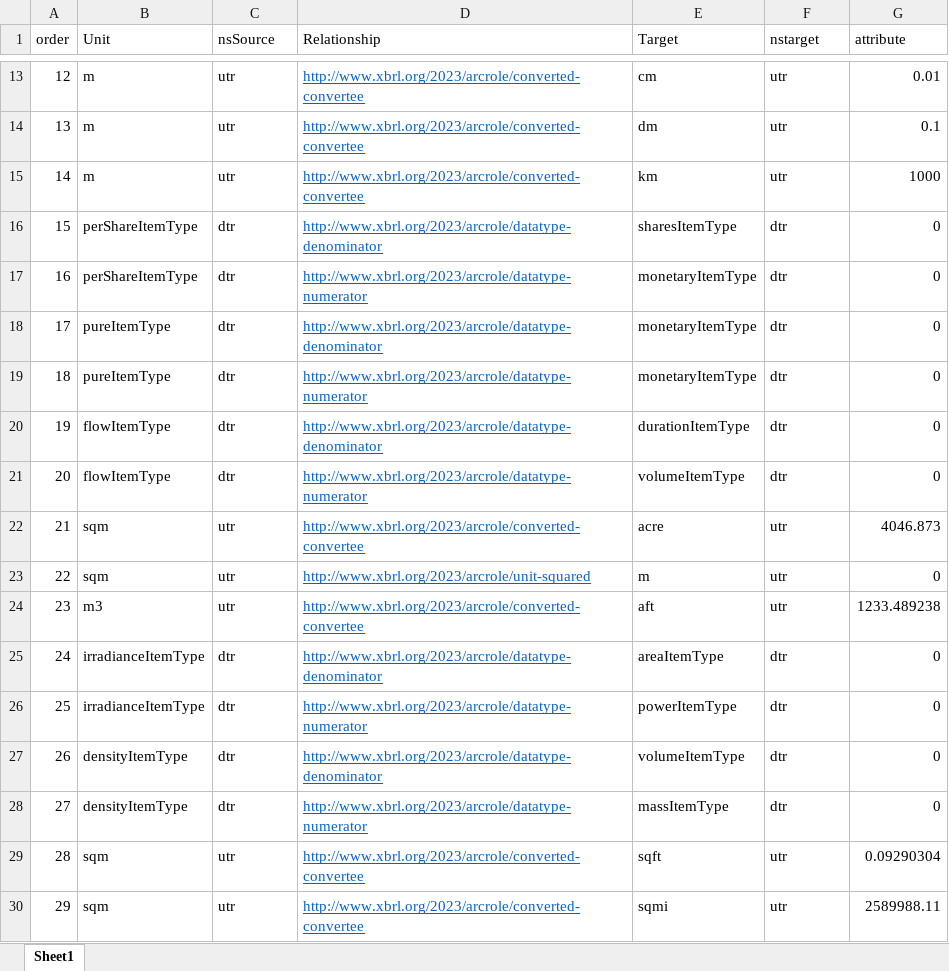
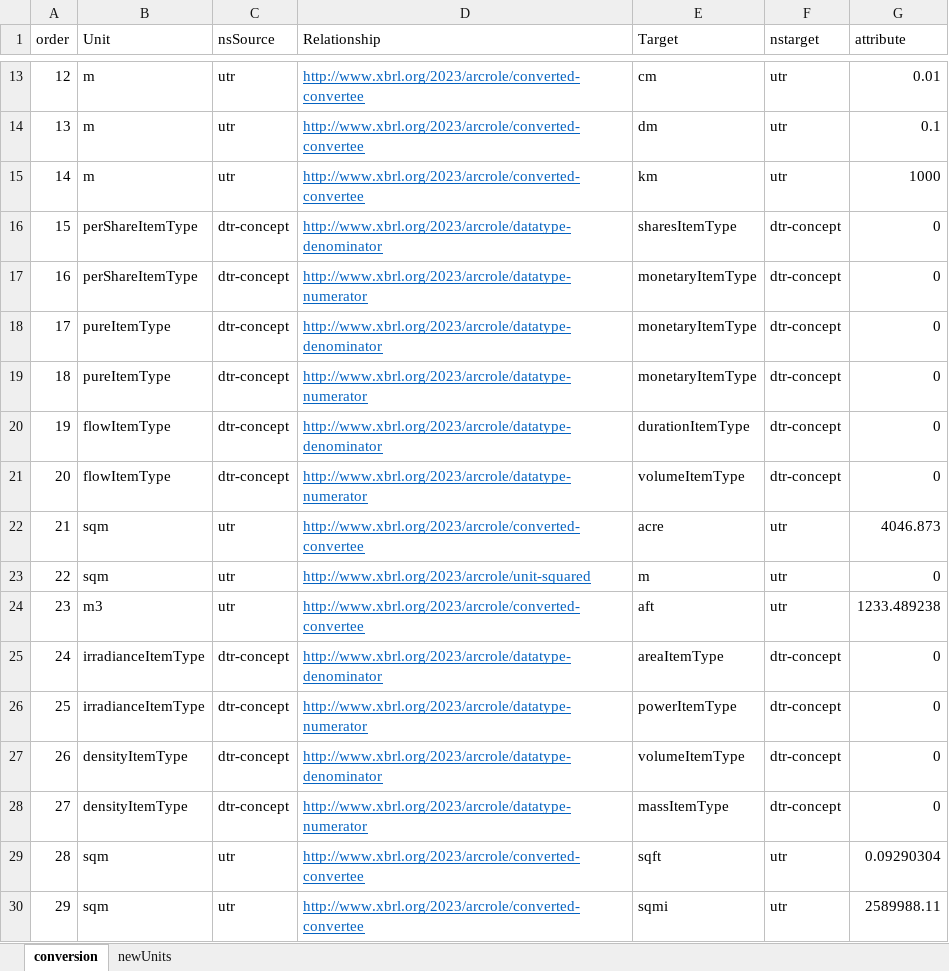
Before and after one commit to xbrlus/xule, an Excel workbook: unitTests/source/xodel/unitRelations.xlsx, sheet conversion, drawn as a sheet; only a part is shown, gaps mark what is left out; values as stored, in another font and other column widths than the file's, no borders; the diff names each change by its address in the sheet, - before the commit and + after, or states it on an @@ line.

Commit message:
Updated units

```diff
--- a/unitTests/source/xodel/unitRelations.xlsx (sheet conversion)
+++ b/unitTests/source/xodel/unitRelations.xlsx (sheet conversion)
-sheet tab: Sheet1
+sheet tab: conversion
+sheet tab: newUnits
-C16:C21 (nsSource): dtr
+C16:C21 (nsSource): dtr-concept
-F16:F21 (nstarget): dtr
+F16:F21 (nstarget): dtr-concept
-C25:C28 (nsSource): dtr
+C25:C28 (nsSource): dtr-concept
-F25:F28 (nstarget): dtr
+F25:F28 (nstarget): dtr-concept
```
Also changed, not shown: 30 other files.
